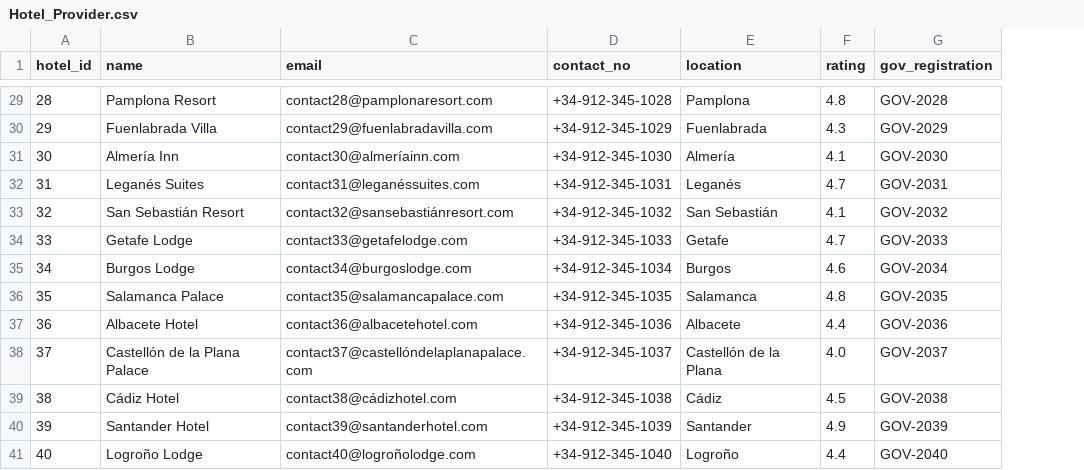
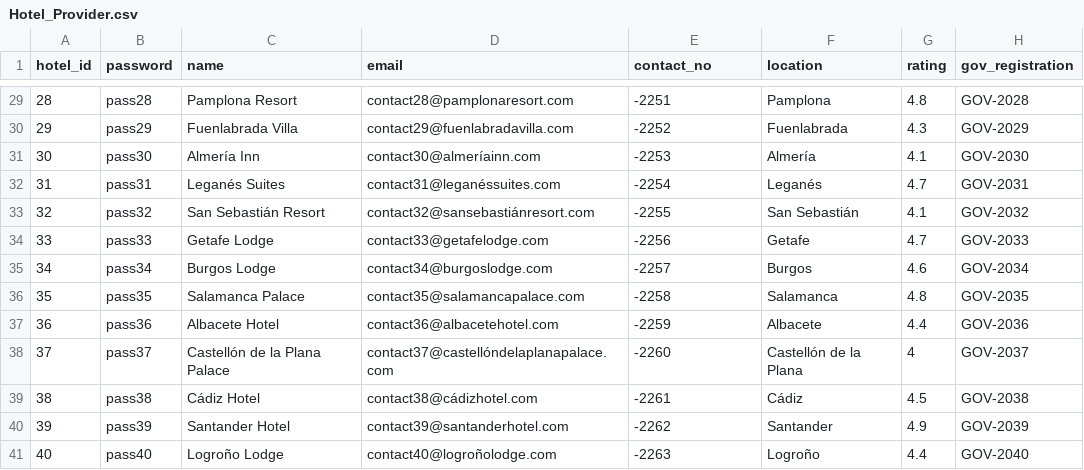
Before and after one commit to Hamza-S79/TravelEase, a CSV file: TravelEase Project/Data/Hotel_Provider.csv, drawn as a sheet; only a part is shown, gaps mark what is left out; addresses are those after the commit; the diff covers the shown part only; the diff names each change by its address in the sheet, - before the commit and + after, or states it on an @@ line.

Commit message:
Implement back end of login and signup forms - Also added a column of password in the table of hotel_provider - Now only the interfaces needs to be implemented

```diff
--- a/TravelEase Project/Data/Hotel_Provider.csv
+++ b/TravelEase Project/Data/Hotel_Provider.csv
+column B (password), rows 29-41: pass28 | pass29 | pass30 | pass31 | pass32 | pass33 | pass34 | pass35 | pass36 | pass37 | pass38 | pass39 | pass40
-E29 (contact_no): +34-912-345-1028
+E29 (contact_no): -2251
-E30 (contact_no): +34-912-345-1029
+E30 (contact_no): -2252
-E31 (contact_no): +34-912-345-1030
+E31 (contact_no): -2253
-E32 (contact_no): +34-912-345-1031
+E32 (contact_no): -2254
-E33 (contact_no): +34-912-345-1032
+E33 (contact_no): -2255
-E34 (contact_no): +34-912-345-1033
+E34 (contact_no): -2256
-E35 (contact_no): +34-912-345-1034
+E35 (contact_no): -2257
-E36 (contact_no): +34-912-345-1035
+E36 (contact_no): -2258
-E37 (contact_no): +34-912-345-1036
+E37 (contact_no): -2259
-E38 (contact_no): +34-912-345-1037
+E38 (contact_no): -2260
-G38 (rating): 4.0
+G38 (rating): 4
-E39 (contact_no): +34-912-345-1038
+E39 (contact_no): -2261
-E40 (contact_no): +34-912-345-1039
+E40 (contact_no): -2262
-E41 (contact_no): +34-912-345-1040
+E41 (contact_no): -2263
```
Also changed, not shown: 28 edited cells elsewhere in this file, 17 other files.
